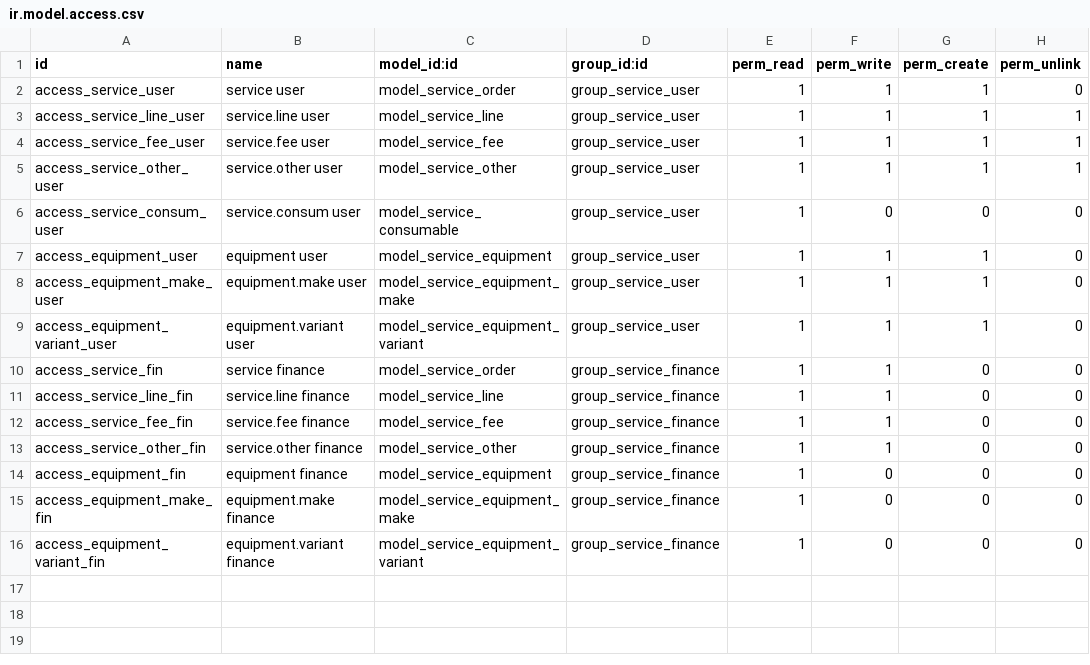
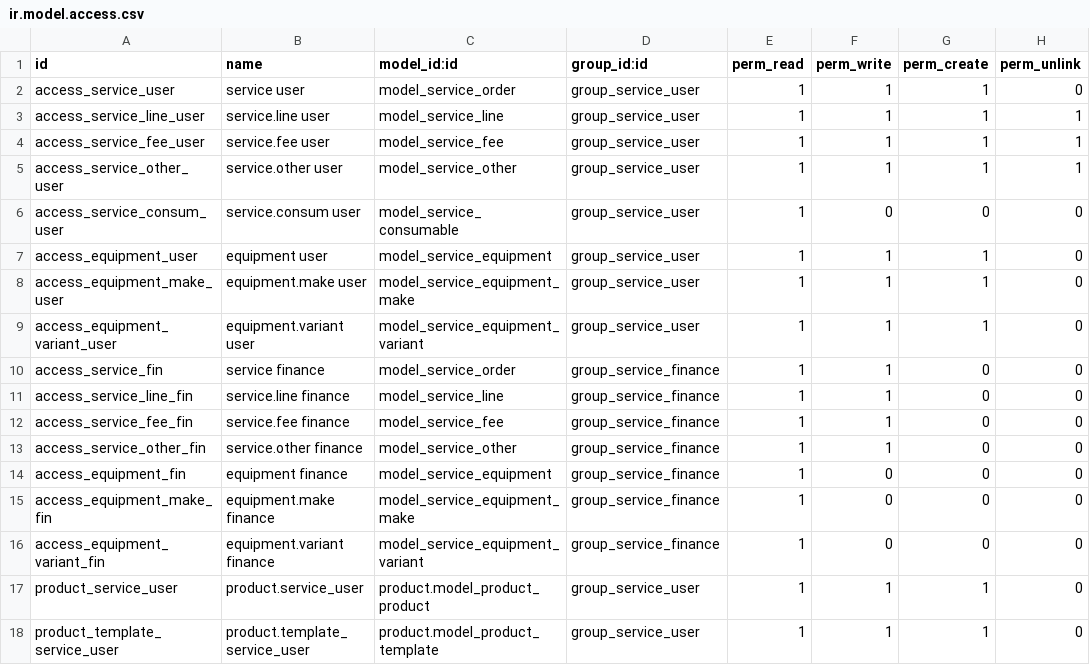
Before and after one commit to dargombesjy/odoo-addons, a CSV file: service/security/ir.model.access.csv, drawn as a sheet; the diff names each change by its address in the sheet, - before the commit and + after, or states it on an @@ line.

```diff
--- a/service/security/ir.model.access.csv
+++ b/service/security/ir.model.access.csv
+row 17: product_service_user | product.service_user | product.model_product_product | group_service_user | 1 | 1 | 1 | 0
+row 18: product_template_service_user | product.template_service_user | product.model_product_template | group_service_user | 1 | 1 | 1 | 0
```
Also changed, not shown: 2 other files.
